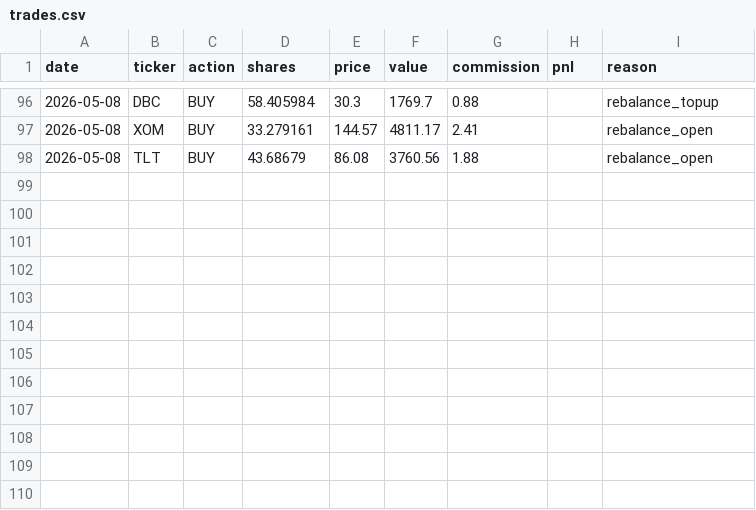
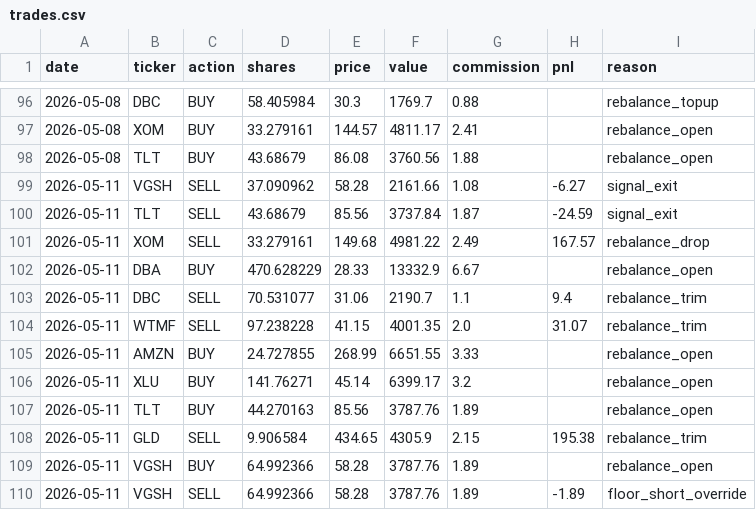
Before and after one commit to camerongreatrex/claude-code-trading-model, a CSV file: data/v1/paper_trading/trades.csv, drawn as a sheet; only a part is shown, gaps mark what is left out.

```diff
--- a/data/v1/paper_trading/trades.csv
+++ b/data/v1/paper_trading/trades.csv
@@ -98 +98,13 @@ date,ticker,action,shares,price,value,commission,pnl,reason
 2026-05-08,TLT,BUY,43.68679,86.08,3760.56,1.88,,rebalance_open
+2026-05-11,VGSH,SELL,37.090962,58.28,2161.66,1.08,-6.27,signal_exit
+2026-05-11,TLT,SELL,43.68679,85.56,3737.84,1.87,-24.59,signal_exit
+2026-05-11,XOM,SELL,33.279161,149.68,4981.22,2.49,167.57,rebalance_drop
+2026-05-11,DBA,BUY,470.628229,28.33,13332.9,6.67,,rebalance_open
+2026-05-11,DBC,SELL,70.531077,31.06,2190.7,1.1,9.4,rebalance_trim
+2026-05-11,WTMF,SELL,97.238228,41.15,4001.35,2.0,31.07,rebalance_trim
+2026-05-11,AMZN,BUY,24.727855,268.99,6651.55,3.33,,rebalance_open
+2026-05-11,XLU,BUY,141.76271,45.14,6399.17,3.2,,rebalance_open
+2026-05-11,TLT,BUY,44.270163,85.56,3787.76,1.89,,rebalance_open
+2026-05-11,GLD,SELL,9.906584,434.65,4305.9,2.15,195.38,rebalance_trim
+2026-05-11,VGSH,BUY,64.992366,58.28,3787.76,1.89,,rebalance_open
+2026-05-11,VGSH,SELL,64.992366,58.28,3787.76,1.89,-1.89,floor_short_override
```
Also changed, not shown: data/v1/paper_trading/history.csv, 1 other file.
